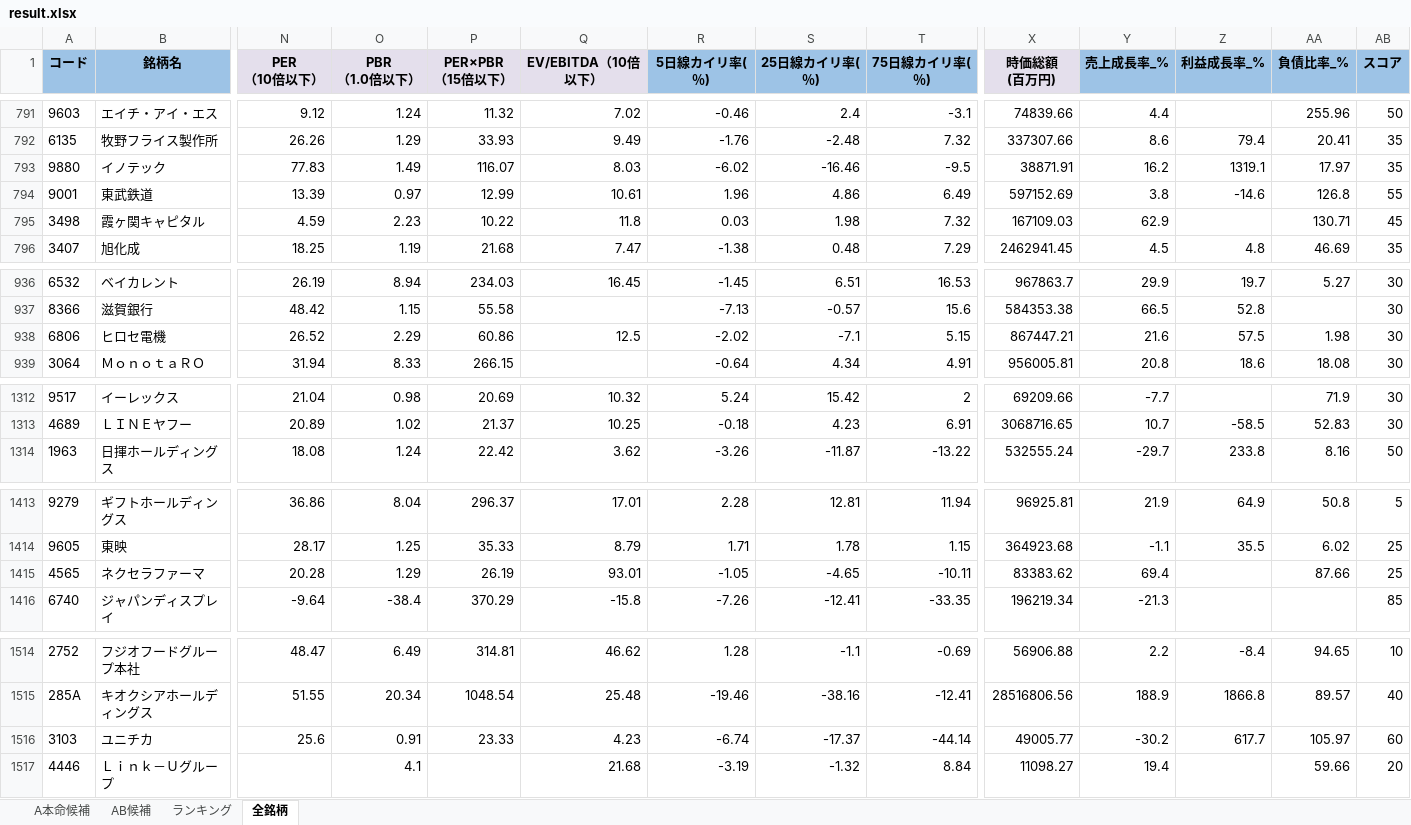
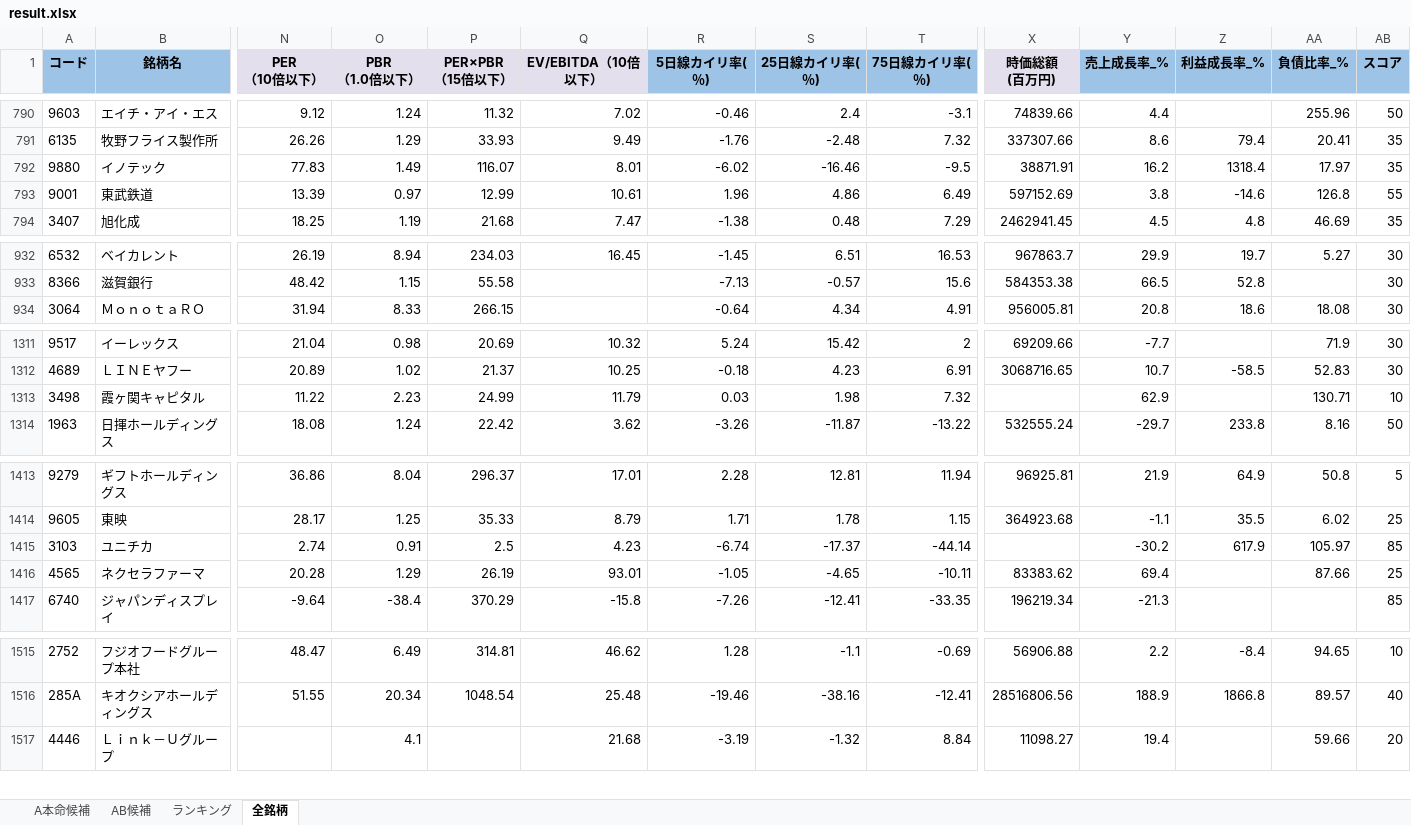
Before and after one commit to ku0909/screening, an Excel workbook: result.xlsx, sheet 全銘柄, drawn as a sheet; only a part is shown, gaps mark what is left out; values as stored, in another font and other column widths than the file's, no borders; removed rows and columns are numbered as before the commit, all else as after; rows hold the shown columns only; the diff covers the shown part only; the diff names each change by its address in the sheet, - before the commit and + after, or states it on an @@ line.

```diff
--- a/result.xlsx (sheet 全銘柄)
+++ b/result.xlsx (sheet 全銘柄)
-Q792 (EV/EBITDA（10倍以下）): 8.03
+Q792 (EV/EBITDA（10倍以下）): 8.01
-Z792 (利益成長率_%): 1319.1
+Z792 (利益成長率_%): 1318.4
-row 795: 3498 | 霞ヶ関キャピタル | 4.59 | 2.23 | 10.22 | 11.8 | 0.03 | 1.98 | 7.32 | 167109.03 | 62.9 |  | 130.71 | 45
-row 938: 6806 | ヒロセ電機 | 26.52 | 2.29 | 60.86 | 12.5 | -2.02 | -7.1 | 5.15 | 867447.21 | 21.6 | 57.5 | 1.98 | 30
+row 1313: 3498 | 霞ヶ関キャピタル | 11.22 | 2.23 | 24.99 | 11.79 | 0.03 | 1.98 | 7.32 |  | 62.9 |  | 130.71 | 10
+row 1415: 3103 | ユニチカ | 2.74 | 0.91 | 2.5 | 4.23 | -6.74 | -17.37 | -44.14 |  | -30.2 | 617.9 | 105.97 | 85
-row 1516: 3103 | ユニチカ | 25.6 | 0.91 | 23.33 | 4.23 | -6.74 | -17.37 | -44.14 | 49005.77 | -30.2 | 617.7 | 105.97 | 60
```
Also changed, not shown: 5 added rows, 4 removed rows and 113 edited cells elsewhere in this sheet, sheet AB候補, sheet A本命候補, sheet ランキング, 1 other file.
